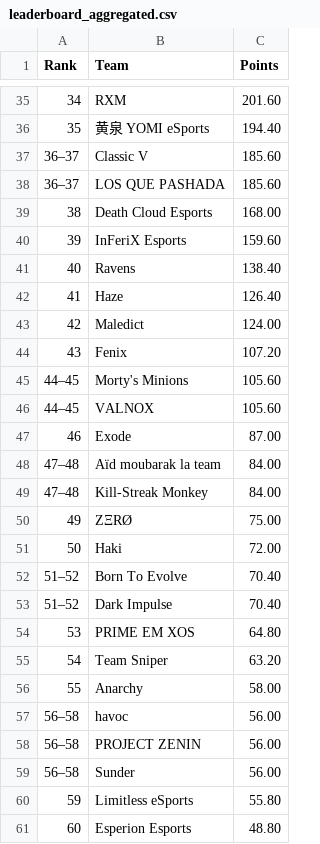
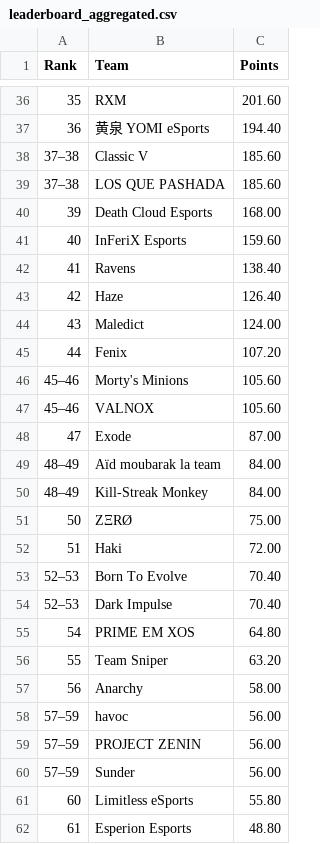
Before and after one commit to MedAzizTousli/rmhq-bot, a CSV file: leaderboard/output/leaderboard_aggregated.csv, drawn as a sheet; only a part is shown, gaps mark what is left out; the diff covers the shown part only.

```diff
--- a/leaderboard/output/leaderboard_aggregated.csv
+++ b/leaderboard/output/leaderboard_aggregated.csv
@@ -35,27 +36,27 @@ Rank,Team,Points
-34,RXM,201.60
-35,黄泉 YOMI eSports,194.40
-36–37,Classic V,185.60
-36–37,LOS QUE PASHADA,185.60
-38,Death Cloud Esports,168.00
-39,InFeriX Esports,159.60
-40,Ravens,138.40
-41,Haze,126.40
-42,Maledict,124.00
-43,Fenix,107.20
-44–45,Morty's Minions,105.60
-44–45,VALNOX,105.60
-46,Exode,87.00
-47–48,Aïd moubarak la team,84.00
-47–48,Kill-Streak Monkey,84.00
-49,ZΞRØ,75.00
-50,Haki,72.00
-51–52,Born To Evolve,70.40
-51–52,Dark Impulse,70.40
-53,PRIME EM XOS,64.80
-54,Team Sniper,63.20
-55,Anarchy,58.00
-56–58,havoc,56.00
-56–58,PROJECT ZENIN,56.00
-56–58,Sunder,56.00
-59,Limitless eSports,55.80
-60,Esperion Esports,48.80
+35,RXM,201.60
+36,黄泉 YOMI eSports,194.40
+37–38,Classic V,185.60
+37–38,LOS QUE PASHADA,185.60
+39,Death Cloud Esports,168.00
+40,InFeriX Esports,159.60
+41,Ravens,138.40
+42,Haze,126.40
+43,Maledict,124.00
+44,Fenix,107.20
+45–46,Morty's Minions,105.60
+45–46,VALNOX,105.60
+47,Exode,87.00
+48–49,Aïd moubarak la team,84.00
+48–49,Kill-Streak Monkey,84.00
+50,ZΞRØ,75.00
+51,Haki,72.00
+52–53,Born To Evolve,70.40
+52–53,Dark Impulse,70.40
+54,PRIME EM XOS,64.80
+55,Team Sniper,63.20
+56,Anarchy,58.00
+57–59,havoc,56.00
+57–59,PROJECT ZENIN,56.00
+57–59,Sunder,56.00
+60,Limitless eSports,55.80
+61,Esperion Esports,48.80
```
Also changed, not shown: 1 added row and 64 edited cells elsewhere in this file, 3 other files.
